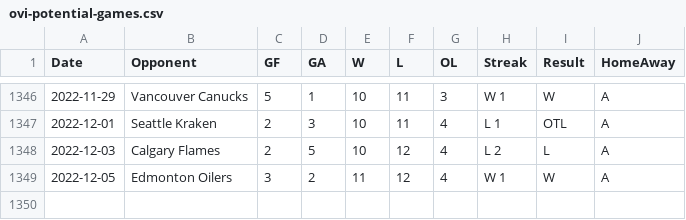
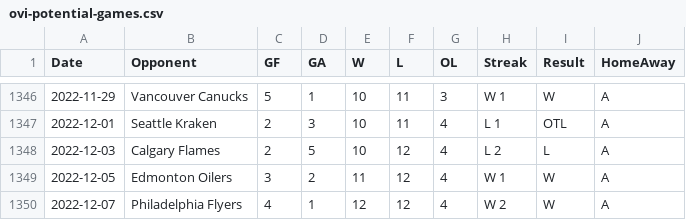
Before and after one commit to jeffreyz374/Ovi-Gretzky-Comparison-Project, a CSV file: Data/ovi-potential-games.csv, drawn as a sheet; only a part is shown, gaps mark what is left out.

```diff
--- a/Data/ovi-potential-games.csv
+++ b/Data/ovi-potential-games.csv
@@ -1349 +1349,2 @@
 2022-12-05,"Edmonton Oilers",3,2,11,12,4,"W 1","W","A"
+2022-12-07,"Philadelphia Flyers",4,1,12,12,4,"W 2","W","A"
```
Also changed, not shown: Data/ovi-data.csv.
